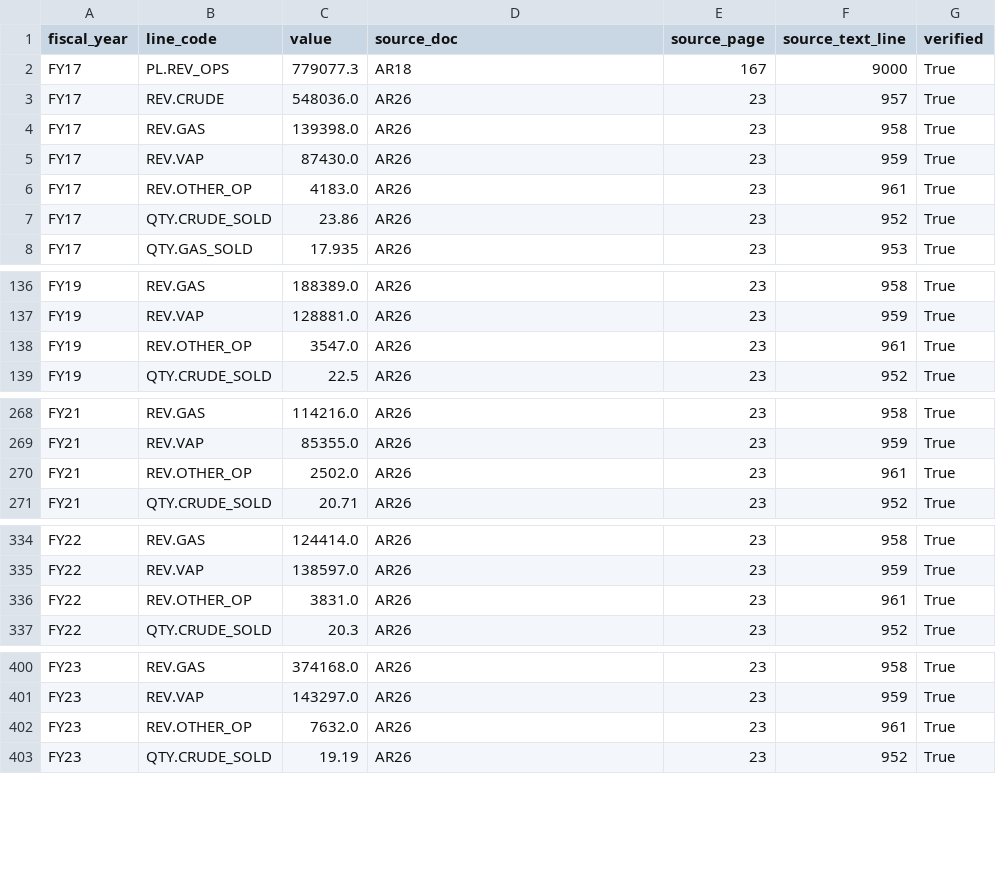
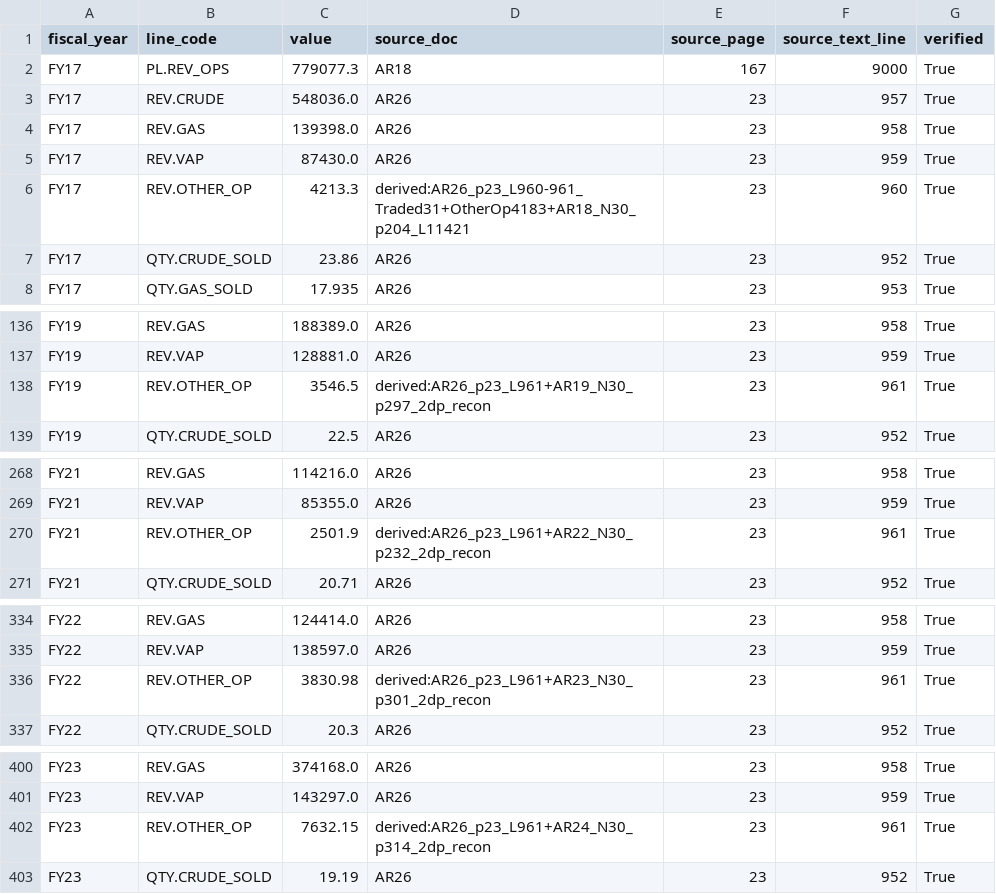
Before and after one commit to amandeepsinghs-cyber/HR-Finance-Agent-ONGC, a CSV file: data_bank/world_bible/reference/real_targets/field_econ_targets_fy.csv, drawn as a sheet; only a part is shown, gaps mark what is left out; the diff covers the shown part only.

Commit message:
fix(P2H.8): align field recon to P2H.7 schema, 2D rounding + FY17 traded-products revenue, PRC-effective scale band, separation roll-forward, CTC double-count; 45 PASS / 2 WARN / 0 FAIL on real data

```diff
--- a/data_bank/world_bible/reference/real_targets/field_econ_targets_fy.csv
+++ b/data_bank/world_bible/reference/real_targets/field_econ_targets_fy.csv
@@ -5,3 +5,3 @@ FY17,REV.GAS,139398.0,AR26,23,958,True
 FY17,REV.VAP,87430.0,AR26,23,959,True
-FY17,REV.OTHER_OP,4183.0,AR26,23,961,True
+FY17,REV.OTHER_OP,4213.3,derived:AR26_p23_L960-961_Traded31+OtherOp4183+AR18_N30_p204_L11421,23,960,True
 FY17,QTY.CRUDE_SOLD,23.86,AR26,23,952,True
@@ -137,3 +137,3 @@ FY19,REV.GAS,188389.0,AR26,23,958,True
 FY19,REV.VAP,128881.0,AR26,23,959,True
-FY19,REV.OTHER_OP,3547.0,AR26,23,961,True
+FY19,REV.OTHER_OP,3546.5,derived:AR26_p23_L961+AR19_N30_p297_2dp_recon,23,961,True
 FY19,QTY.CRUDE_SOLD,22.5,AR26,23,952,True
@@ -269,3 +269,3 @@ FY21,REV.GAS,114216.0,AR26,23,958,True
 FY21,REV.VAP,85355.0,AR26,23,959,True
-FY21,REV.OTHER_OP,2502.0,AR26,23,961,True
+FY21,REV.OTHER_OP,2501.9,derived:AR26_p23_L961+AR22_N30_p232_2dp_recon,23,961,True
 FY21,QTY.CRUDE_SOLD,20.71,AR26,23,952,True
@@ -335,3 +335,3 @@ FY22,REV.GAS,124414.0,AR26,23,958,True
 FY22,REV.VAP,138597.0,AR26,23,959,True
-FY22,REV.OTHER_OP,3831.0,AR26,23,961,True
+FY22,REV.OTHER_OP,3830.98,derived:AR26_p23_L961+AR23_N30_p301_2dp_recon,23,961,True
 FY22,QTY.CRUDE_SOLD,20.3,AR26,23,952,True
@@ -401,3 +401,3 @@ FY23,REV.GAS,374168.0,AR26,23,958,True
 FY23,REV.VAP,143297.0,AR26,23,959,True
-FY23,REV.OTHER_OP,7632.0,AR26,23,961,True
+FY23,REV.OTHER_OP,7632.15,derived:AR26_p23_L961+AR24_N30_p314_2dp_recon,23,961,True
 FY23,QTY.CRUDE_SOLD,19.19,AR26,23,952,True
```
Also changed, not shown: 6 edited cells elsewhere in this file, data_bank/medallion/upload_manifest.csv, 13 other files.
